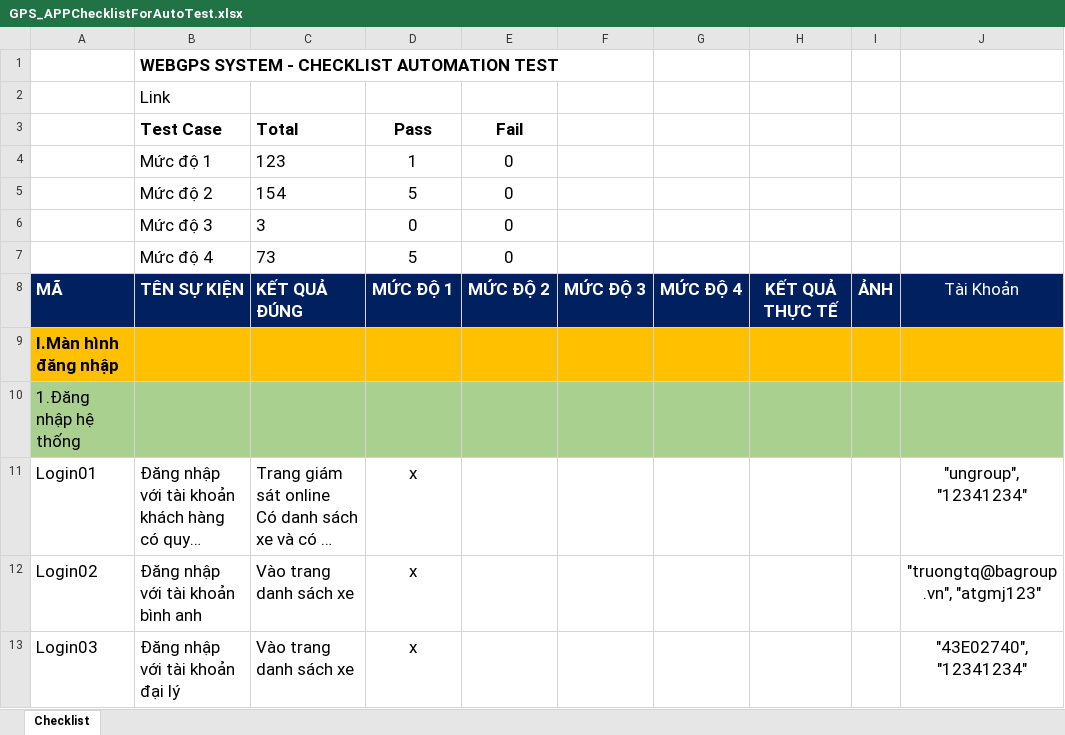
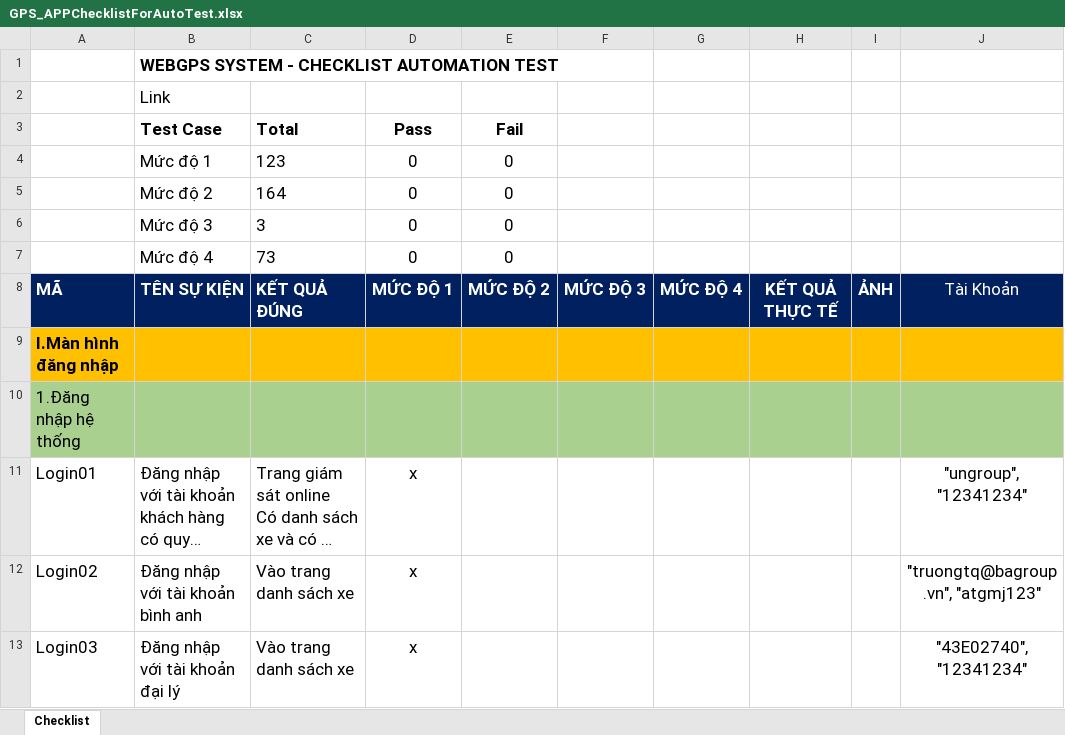
Before and after one commit to truongvck3313/BA_GPS_APP, an Excel workbook: GPS_APPChecklistForAutoTest.xlsx, sheet Checklist, drawn as a sheet; only a part is shown; long unchanged cells end in …; values as stored, in another font and other column widths than the file's, no borders; charts and pictures not drawn; the diff covers the shown part only; the diff names each change by its address in the sheet, - before the commit and + after, or states it on an @@ line.

```diff
--- a/GPS_APPChecklistForAutoTest.xlsx (sheet Checklist)
+++ b/GPS_APPChecklistForAutoTest.xlsx (sheet Checklist)
-D4 (Pass): 1
+D4 (Pass): 0
-C5 (Total): 154
+C5 (Total): 164
-D5 (Pass): 5
+D5 (Pass): 0
-D7 (Pass): 5
+D7 (Pass): 0
```
Also changed, not shown: 26 added rows, 45 removed rows, 31 edited cells and cell formats elsewhere in this sheet, bangluudulieu_tamthoiapp.xlsx, 5 other files.
